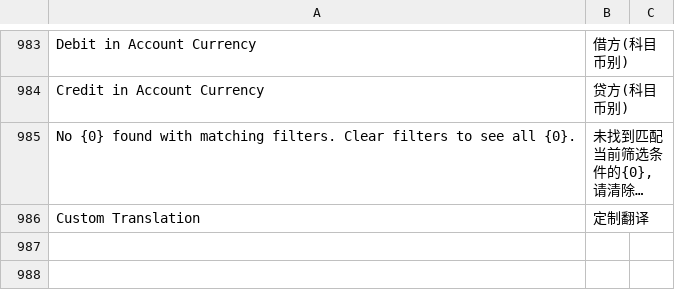
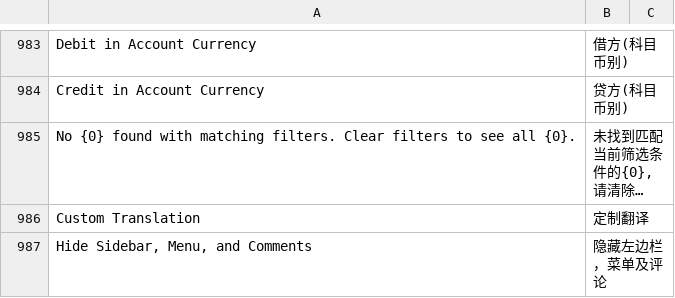
Before and after one commit to z1coyan/erpnext_oob, a CSV file: erpnext_oob/translations/zh_global.csv, drawn as a sheet; only a part is shown, gaps mark what is left out; long unchanged cells end in …; the diff names each change by its address in the sheet, - before the commit and + after, or states it on an @@ line.

```diff
--- a/erpnext_oob/translations/zh_global.csv
+++ b/erpnext_oob/translations/zh_global.csv
+row 987: Hide Sidebar, Menu, and Comments | 隐藏左边栏，菜单及评论
```
Also changed, not shown: 1 other file.
